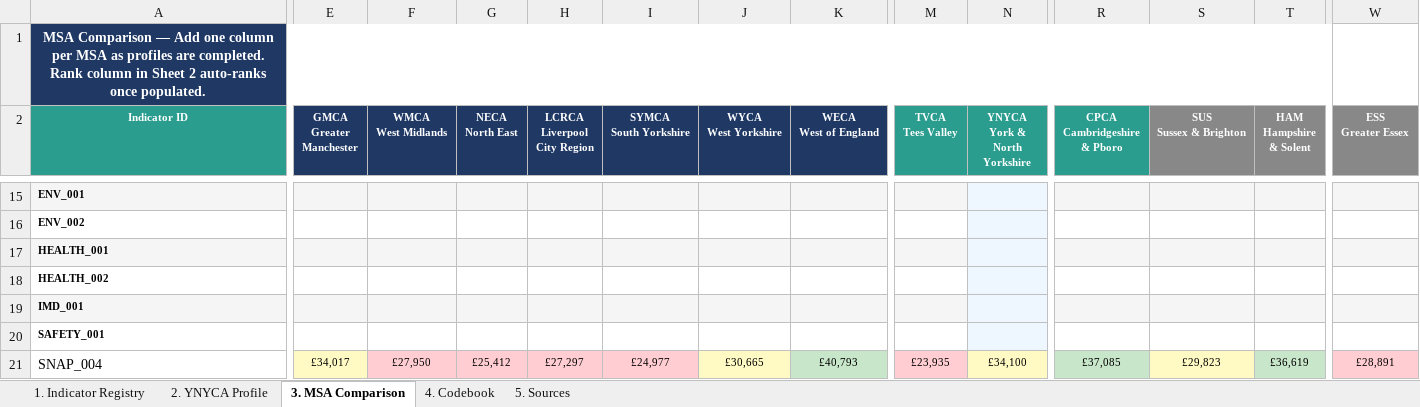
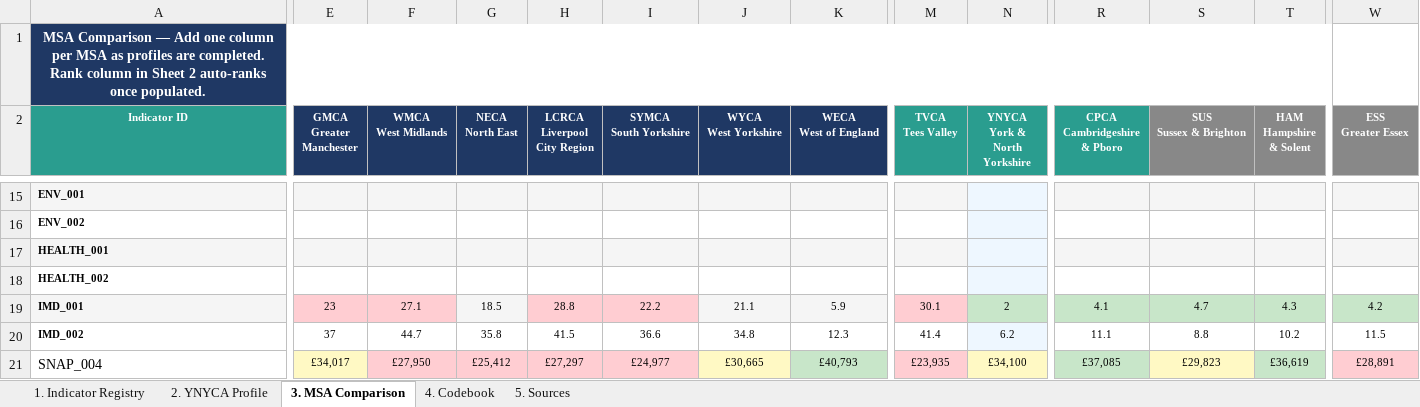
Before and after one commit to jhellingsdata/RADataHub, an Excel workbook: msa_map/data/analysis/MSA_Indicator_Tracker.xlsx, sheet 3. MSA Comparison, drawn as a sheet; only a part is shown, gaps mark what is left out; values as stored, in another font and other column widths than the file's, no borders; removed rows and columns are numbered as before the commit, all else as after; rows hold the shown columns only; the diff covers the shown part only; the diff names each change by its address in the sheet, - before the commit and + after, or states it on an @@ line.

Commit message:
Update analysis, charts and scripts

```diff
--- a/msa_map/data/analysis/MSA_Indicator_Tracker.xlsx (sheet 3. MSA Comparison)
+++ b/msa_map/data/analysis/MSA_Indicator_Tracker.xlsx (sheet 3. MSA Comparison)
-E19 (GMCA Greater Manchester): (empty)
+E19 (GMCA Greater Manchester): 23
-E19:F19 fill: #F5F5F5
+E19:F19 fill: #FFCDD2
-F19 (WMCA West Midlands): (empty)
+F19 (WMCA West Midlands): 27.1
-G19 (NECA North East): (empty)
+G19 (NECA North East): 18.5
-H19 (LCRCA Liverpool City Region): (empty)
+H19 (LCRCA Liverpool City Region): 28.8
-H19:I19 fill: #F5F5F5
+H19:I19 fill: #FFCDD2
-I19 (SYMCA South Yorkshire): (empty)
+I19 (SYMCA South Yorkshire): 22.2
-J19 (WYCA West Yorkshire): (empty)
+J19 (WYCA West Yorkshire): 21.1
-K19 (WECA West of England): (empty)
+K19 (WECA West of England): 5.9
-M19 (TVCA Tees Valley): (empty)
+M19 (TVCA Tees Valley): 30.1
-M19 fill: #F5F5F5
+M19 fill: #FFCDD2
-N19 (YNYCA York & North Yorkshire): (empty)
+N19 (YNYCA York & North Yorkshire): 2
-N19 fill: #EEF7FF
+N19 fill: #C8E6C9
-R19 (CPCA Cambridgeshire & Pboro): (empty)
+R19 (CPCA Cambridgeshire & Pboro): 4.1
-R19:T19 fill: #F5F5F5
+R19:T19 fill: #C8E6C9
-S19 (SUS Sussex & Brighton): (empty)
+S19 (SUS Sussex & Brighton): 4.7
-T19 (HAM Hampshire & Solent): (empty)
+T19 (HAM Hampshire & Solent): 4.3
-W19 (ESS Greater Essex): (empty)
+W19 (ESS Greater Essex): 4.2
-W19 fill: #F5F5F5
+W19 fill: #C8E6C9
-row 20: SAFETY_001
+row 20: IMD_002 | 37 | 44.7 | 35.8 | 41.5 | 36.6 | 34.8 | 12.3 | 41.4 | 6.2 | 11.1 | 8.8 | 10.2 | 11.5
```
Also changed, not shown: 7 edited cells elsewhere in this sheet, sheet 2. YNYCA Profile, 18 other files.
